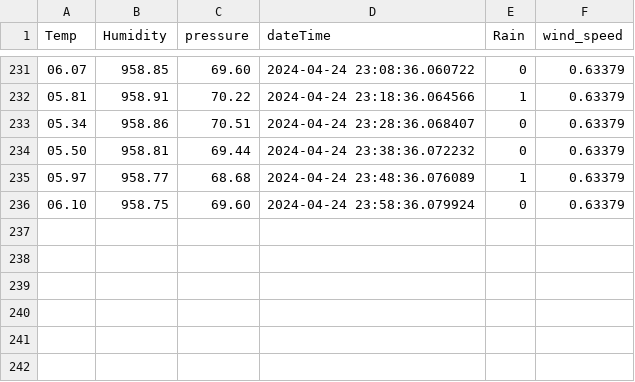
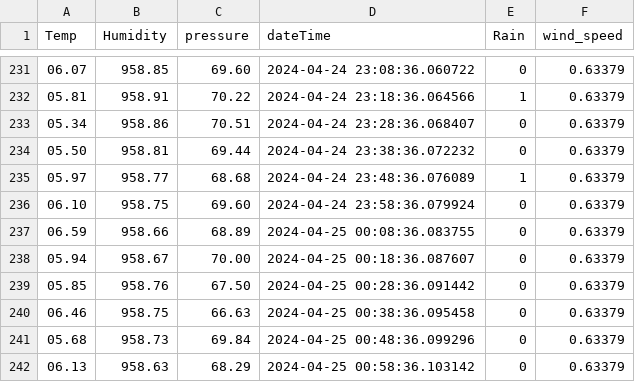
Before and after one commit to konnatic/wetterstation, a CSV file: weatherData.csv, drawn as a sheet; only a part is shown, gaps mark what is left out.

Commit message:
auto

```diff
--- a/weatherData.csv
+++ b/weatherData.csv
@@ -236 +236,7 @@ Temp,Humidity,pressure,dateTime,Rain,wind_speed
 06.10,958.75,69.60,2024-04-24 23:58:36.079924,0,0.63379
+06.59,958.66,68.89,2024-04-25 00:08:36.083755,0,0.63379
+05.94,958.67,70.00,2024-04-25 00:18:36.087607,0,0.63379
+05.85,958.76,67.50,2024-04-25 00:28:36.091442,0,0.63379
+06.46,958.75,66.63,2024-04-25 00:38:36.095458,0,0.63379
+05.68,958.73,69.84,2024-04-25 00:48:36.099296,0,0.63379
+06.13,958.63,68.29,2024-04-25 00:58:36.103142,0,0.63379
```
